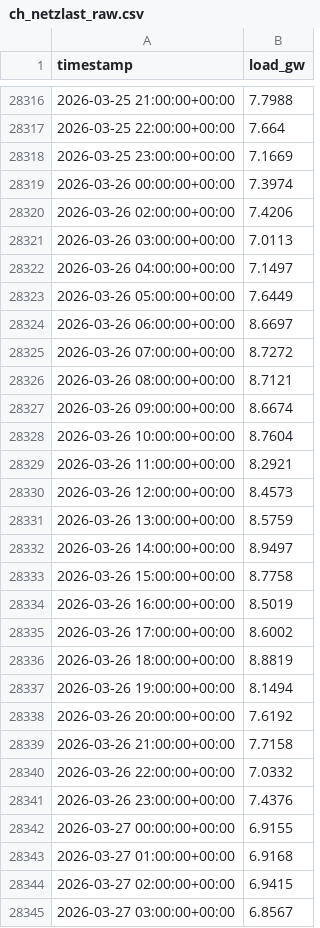
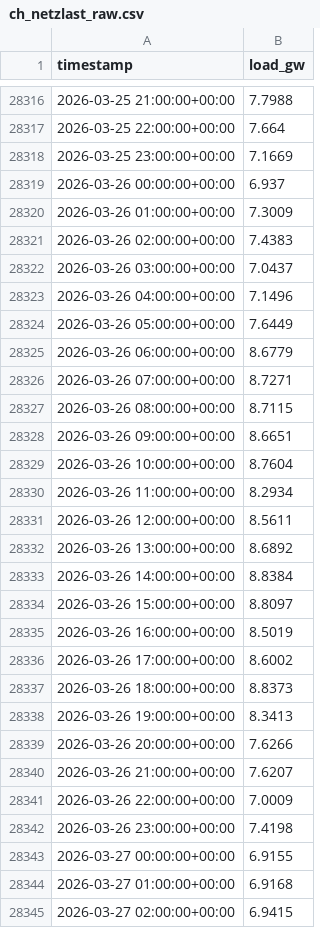
Before and after one commit to PatrikNeunteufel/Grid-Arbitrage, a CSV file: data/raw/ch_netzlast_raw.csv, drawn as a sheet; only a part is shown, gaps mark what is left out; the shorter side is filled out with more unchanged rows; the diff covers the shown part only.

```diff
--- a/data/raw/ch_netzlast_raw.csv
+++ b/data/raw/ch_netzlast_raw.csv
@@ -28318,25 +28318,26 @@ timestamp,load_gw
 2026-03-25 23:00:00+00:00,7.1669
-2026-03-26 00:00:00+00:00,7.3974
-2026-03-26 02:00:00+00:00,7.4206
-2026-03-26 03:00:00+00:00,7.0113
-2026-03-26 04:00:00+00:00,7.1497
+2026-03-26 00:00:00+00:00,6.937
+2026-03-26 01:00:00+00:00,7.3009
+2026-03-26 02:00:00+00:00,7.4383
+2026-03-26 03:00:00+00:00,7.0437
+2026-03-26 04:00:00+00:00,7.1496
 2026-03-26 05:00:00+00:00,7.6449
-2026-03-26 06:00:00+00:00,8.6697
-2026-03-26 07:00:00+00:00,8.7272
-2026-03-26 08:00:00+00:00,8.7121
-2026-03-26 09:00:00+00:00,8.6674
+2026-03-26 06:00:00+00:00,8.6779
+2026-03-26 07:00:00+00:00,8.7271
+2026-03-26 08:00:00+00:00,8.7115
+2026-03-26 09:00:00+00:00,8.6651
 2026-03-26 10:00:00+00:00,8.7604
-2026-03-26 11:00:00+00:00,8.2921
-2026-03-26 12:00:00+00:00,8.4573
-2026-03-26 13:00:00+00:00,8.5759
-2026-03-26 14:00:00+00:00,8.9497
-2026-03-26 15:00:00+00:00,8.7758
+2026-03-26 11:00:00+00:00,8.2934
+2026-03-26 12:00:00+00:00,8.5611
+2026-03-26 13:00:00+00:00,8.6892
+2026-03-26 14:00:00+00:00,8.8384
+2026-03-26 15:00:00+00:00,8.8097
 2026-03-26 16:00:00+00:00,8.5019
 2026-03-26 17:00:00+00:00,8.6002
-2026-03-26 18:00:00+00:00,8.8819
-2026-03-26 19:00:00+00:00,8.1494
-2026-03-26 20:00:00+00:00,7.6192
-2026-03-26 21:00:00+00:00,7.7158
-2026-03-26 22:00:00+00:00,7.0332
-2026-03-26 23:00:00+00:00,7.4376
+2026-03-26 18:00:00+00:00,8.8373
+2026-03-26 19:00:00+00:00,8.3413
+2026-03-26 20:00:00+00:00,7.6266
+2026-03-26 21:00:00+00:00,7.6207
+2026-03-26 22:00:00+00:00,7.0009
+2026-03-26 23:00:00+00:00,7.4198
 2026-03-27 00:00:00+00:00,6.9155
```
Also changed, not shown: 49 added rows elsewhere in this file, data/intermediate/realistisch/wirtschaftlichkeit.csv, data/intermediate/spread_zeitreihe.csv, 50 other files.
